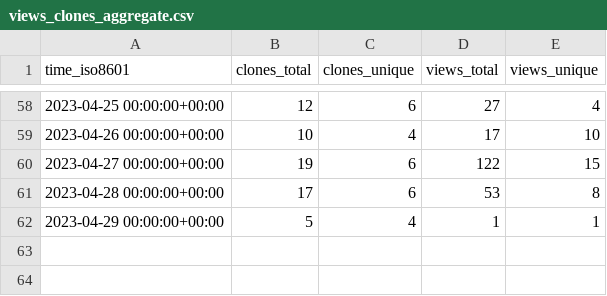
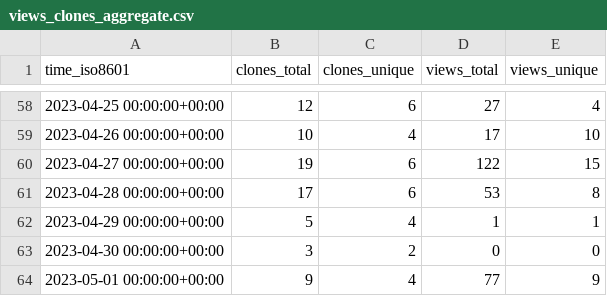
Before and after one commit to yext/pages-starter-react-locations, a CSV file: yext/pages-starter-react-locations/ghrs-data/views_clones_aggregate.csv, drawn as a sheet; only a part is shown, gaps mark what is left out; the diff names each change by its address in the sheet, - before the commit and + after, or states it on an @@ line.

```diff
--- a/yext/pages-starter-react-locations/ghrs-data/views_clones_aggregate.csv
+++ b/yext/pages-starter-react-locations/ghrs-data/views_clones_aggregate.csv
+row 63: 2023-04-30 00:00:00+00:00 | 3 | 2 | 0 | 0
+row 64: 2023-05-01 00:00:00+00:00 | 9 | 4 | 77 | 9
```
Also changed, not shown: 1 other file.
